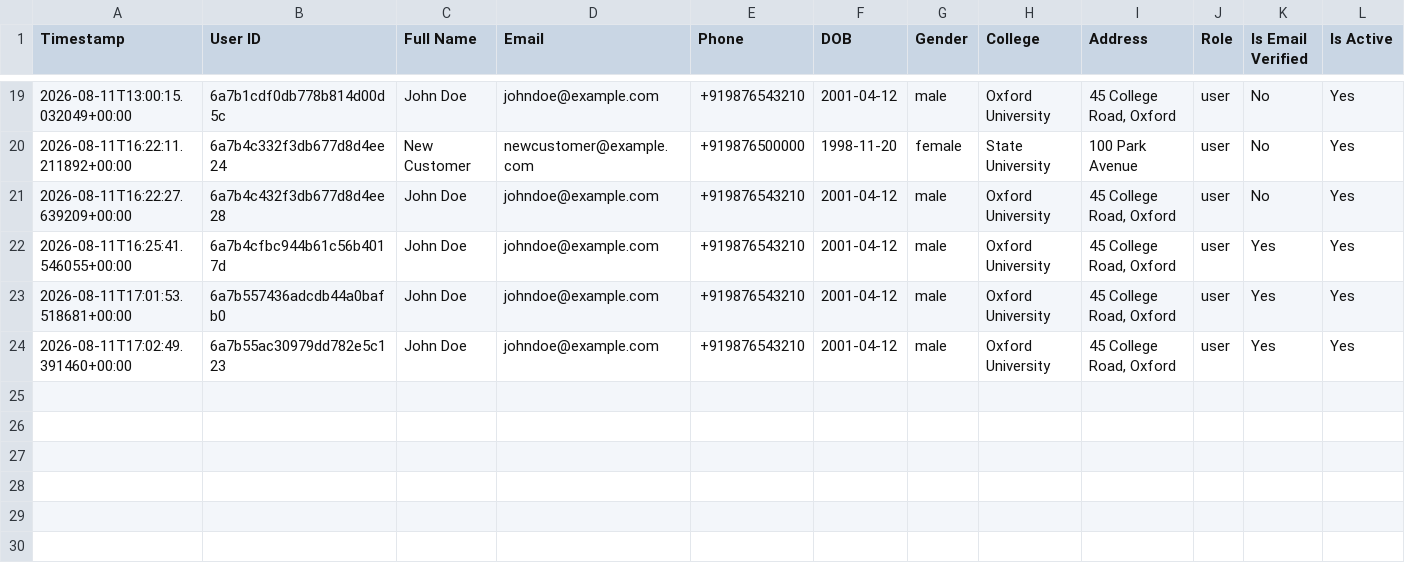
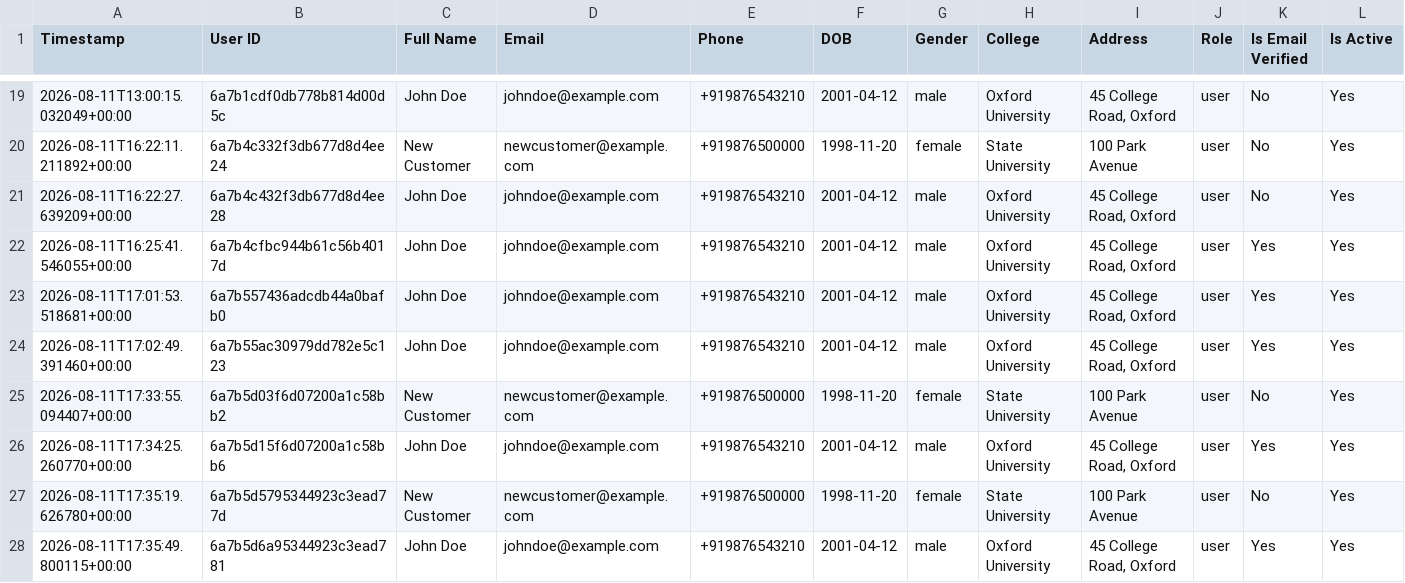
Before and after one commit to maitijit89/Helper-FullStack-Backend, a CSV file: uploads/user_registrations.csv, drawn as a sheet; only a part is shown, gaps mark what is left out; the diff names each change by its address in the sheet, - before the commit and + after, or states it on an @@ line.

```diff
--- a/uploads/user_registrations.csv
+++ b/uploads/user_registrations.csv
+row 25: 2026-08-11T17:33:55.094407+00:00 | 6a7b5d03f6d07200a1c58bb2 | New Customer | newcustomer@example.com | +919876500000 | 1998-11-20 | female | State University | 100 Park Avenue | user | No | Yes
+row 26: 2026-08-11T17:34:25.260770+00:00 | 6a7b5d15f6d07200a1c58bb6 | John Doe | johndoe@example.com | +919876543210 | 2001-04-12 | male | Oxford University | 45 College Road, Oxford | user | Yes | Yes
+row 27: 2026-08-11T17:35:19.626780+00:00 | 6a7b5d5795344923c3ead77d | New Customer | newcustomer@example.com | +919876500000 | 1998-11-20 | female | State University | 100 Park Avenue | user | No | Yes
+row 28: 2026-08-11T17:35:49.800115+00:00 | 6a7b5d6a95344923c3ead781 | John Doe | johndoe@example.com | +919876543210 | 2001-04-12 | male | Oxford University | 45 College Road, Oxford | user | Yes | Yes
```
Also changed, not shown: uploads/partner_applications.csv, 11 other files.
